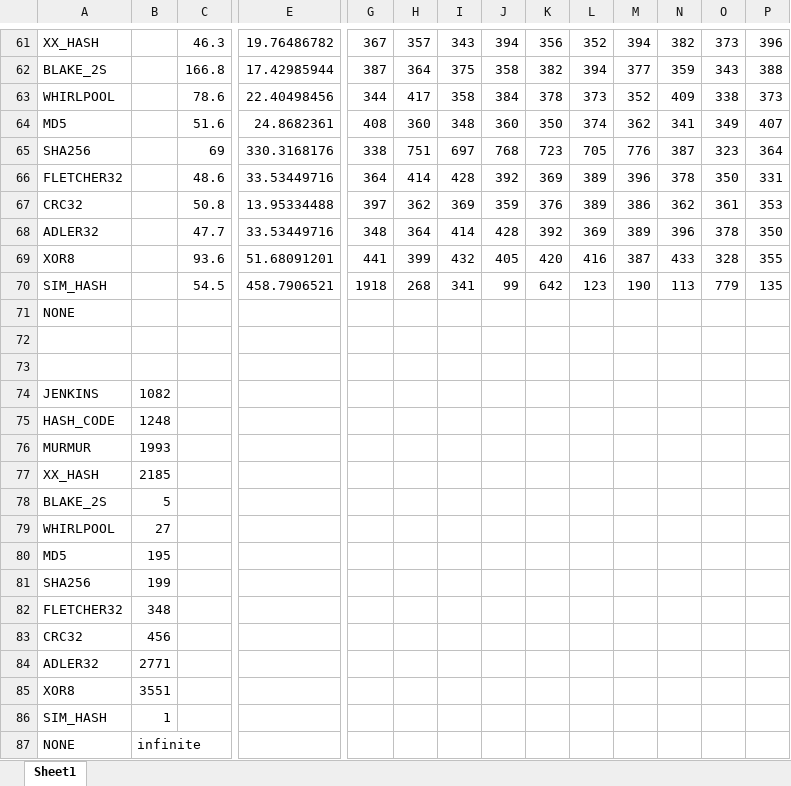
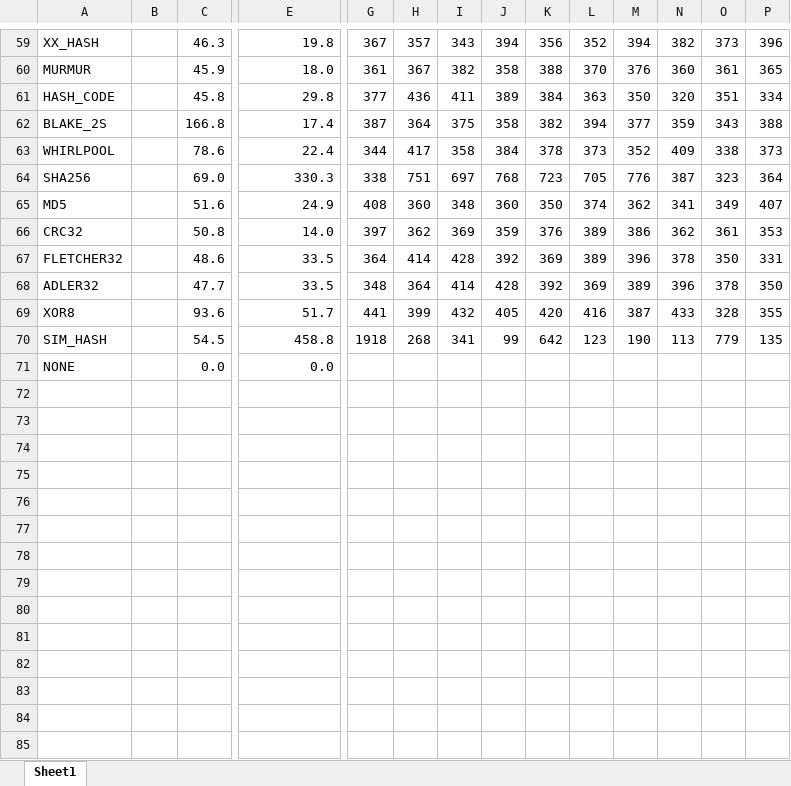
Before and after one commit to jvru/project_cc, an Excel workbook: Results/EMRSpark.xlsx, sheet Sheet1, drawn as a sheet; only a part is shown, gaps mark what is left out; values as stored, in another font and other column widths than the file's, no borders; removed rows and columns are numbered as before the commit, all else as after; rows hold the shown columns only; the diff covers the shown part only; the diff names each change by its address in the sheet, - before the commit and + after, or states it on an @@ line.

```diff
--- a/Results/EMRSpark.xlsx (sheet Sheet1)
+++ b/Results/EMRSpark.xlsx (sheet Sheet1)
-E59: 19.76486782
+E59: 19.8
+row 60: MURMUR |  | 45.9 | 18.0 | 361 | 367 | 382 | 358 | 388 | 370 | 376 | 360 | 361 | 365
+row 61: HASH_CODE |  | 45.8 | 29.8 | 377 | 436 | 411 | 389 | 384 | 363 | 350 | 320 | 351 | 334
-E62: 17.42985944
+E62: 17.4
-E63: 22.40498456
+E63: 22.4
+row 64: SHA256 |  | 69.0 | 330.3 | 338 | 751 | 697 | 768 | 723 | 705 | 776 | 387 | 323 | 364
-E65: 24.8682361
+E65: 24.9
-row 65: SHA256 |  | 69 | 330.3168176 | 338 | 751 | 697 | 768 | 723 | 705 | 776 | 387 | 323 | 364
-row 66: FLETCHER32 |  | 48.6 | 33.53449716 | 364 | 414 | 428 | 392 | 369 | 389 | 396 | 378 | 350 | 331
-E66: 13.95334488
+E66: 14.0
+row 67: FLETCHER32 |  | 48.6 | 33.5 | 364 | 414 | 428 | 392 | 369 | 389 | 396 | 378 | 350 | 331
-E68: 33.53449716
+E68: 33.5
-E69: 51.68091201
+E69: 51.7
-E70: 458.7906521
+E70: 458.8
-C71: (empty)
+C71: 0.0
-E71: (empty)
+E71: 0.0
-row 72: (empty)
-row 73: (empty)
-row 74: JENKINS | 1082
-row 75: HASH_CODE | 1248
-row 76: MURMUR | 1993
-row 77: XX_HASH | 2185
-row 78: BLAKE_2S | 5
-row 79: WHIRLPOOL | 27
-row 80: MD5 | 195
-row 81: SHA256 | 199
-row 82: FLETCHER32 | 348
-row 83: CRC32 | 456
-row 84: ADLER32 | 2771
-row 85: XOR8 | 3551
-row 86: SIM_HASH | 1
-row 87: NONE | infinite
```
Also changed, not shown: 11 added rows, 13 removed rows, 1 moved row and 40 edited cells elsewhere in this sheet, formulas that keep their value, Results/LocalHadoop.xlsx, Results/LocalSpark.xlsx, 27 other files.
